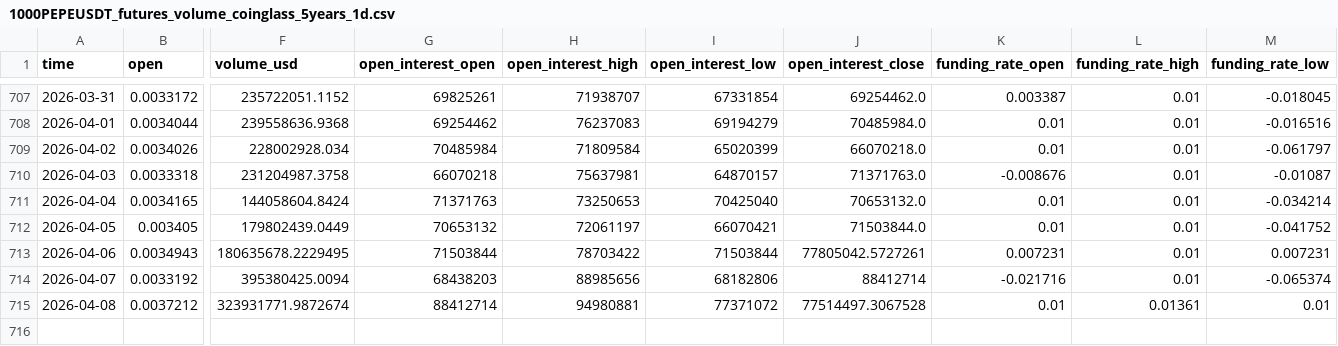
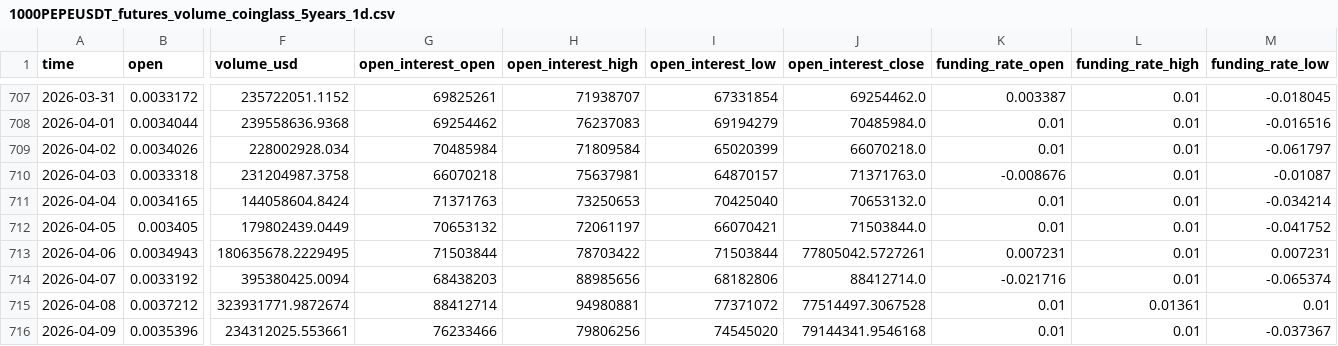
Before and after one commit to rocker0516/TradeTrainMode, a CSV file: Data/1000PEPEUSDT_futures_volume_coinglass_5years_1d.csv, drawn as a sheet; only a part is shown, gaps mark what is left out; rows hold the shown columns only; the diff names each change by its address in the sheet, - before the commit and + after, or states it on an @@ line.

```diff
--- a/Data/1000PEPEUSDT_futures_volume_coinglass_5years_1d.csv
+++ b/Data/1000PEPEUSDT_futures_volume_coinglass_5years_1d.csv
-J714 (open_interest_close): 88412714
+J714 (open_interest_close): 88412714.0
+row 716: 2026-04-09 | 0.0035396 | 234312025.553661 | 76233466 | 79806256 | 74545020 | 79144341.9546168 | 0.01 | 0.01 | -0.037367
```
Also changed, not shown: Data/BTCUSDT_futures_volume_coinglass_5years_1d.csv, Data/DOGEUSDT_futures_volume_coinglass_5years_1d.csv, 31 other files.
